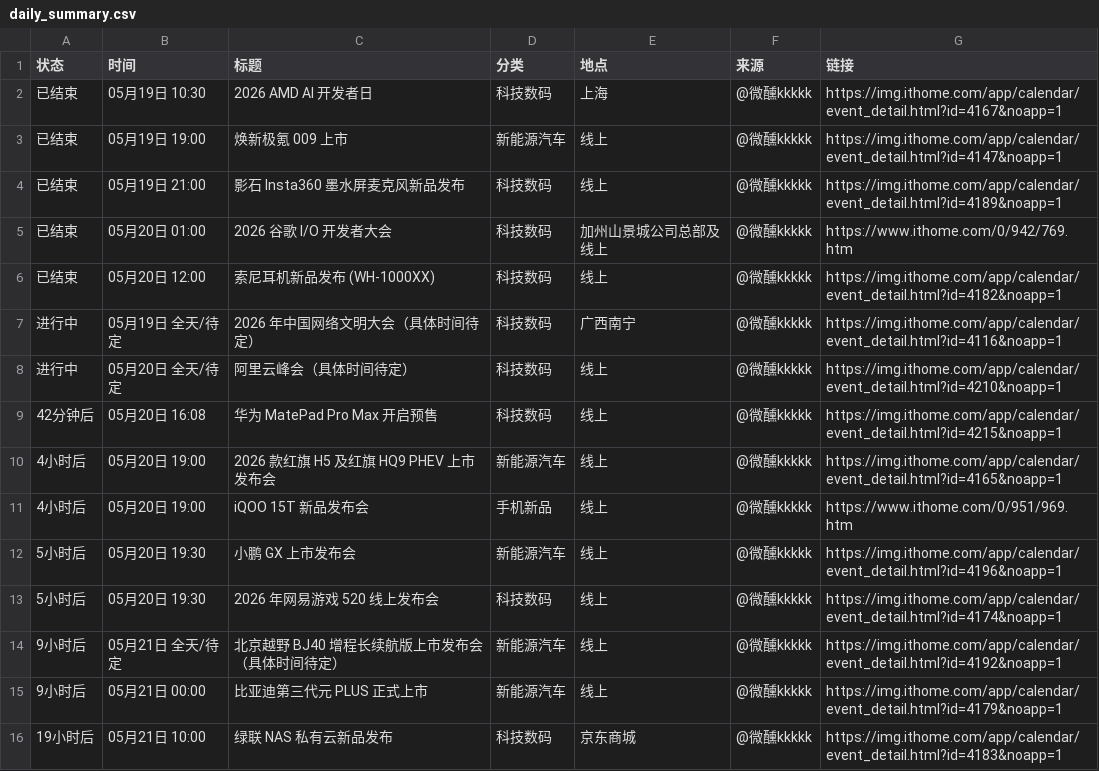
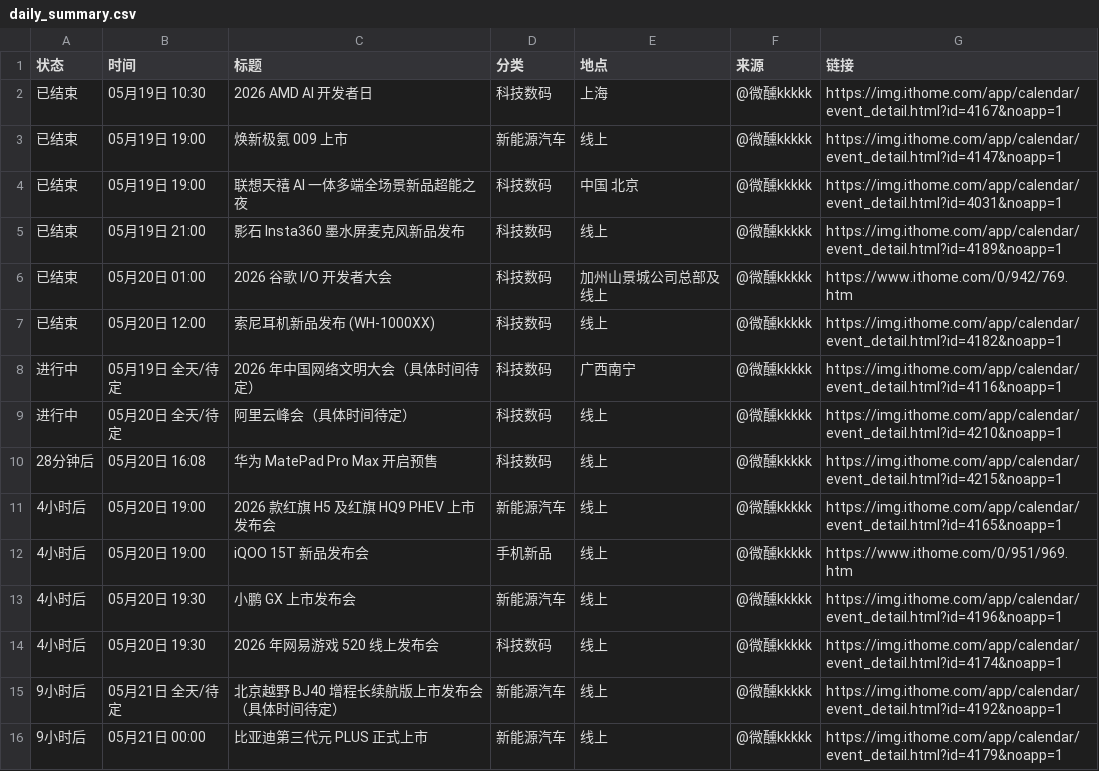
Before and after one commit to weixunkkkkk/fabuhuizixun, a CSV file: out/daily_summary.csv, drawn as a sheet; only a part is shown; the shorter side is filled out with more unchanged rows.

```diff
--- a/out/daily_summary.csv
+++ b/out/daily_summary.csv
@@ -3,2 +3,3 @@
 已结束,05月19日 19:00,焕新极氪 009 上市,新能源汽车,线上,@微醺kkkkk,https://img.ithome.com/app/calendar/event_detail.html?id=4147&noapp=1
+已结束,05月19日 19:00,联想天禧 AI 一体多端全场景新品超能之夜,科技数码,中国 北京,@微醺kkkkk,https://img.ithome.com/app/calendar/event_detail.html?id=4031&noapp=1
 已结束,05月19日 21:00,影石 Insta360 墨水屏麦克风新品发布,科技数码,线上,@微醺kkkkk,https://img.ithome.com/app/calendar/event_detail.html?id=4189&noapp=1
@@ -8,7 +9,7 @@
 进行中,05月20日 全天/待定,阿里云峰会（具体时间待定）,科技数码,线上,@微醺kkkkk,https://img.ithome.com/app/calendar/event_detail.html?id=4210&noapp=1
-42分钟后,05月20日 16:08,华为 MatePad Pro Max 开启预售,科技数码,线上,@微醺kkkkk,https://img.ithome.com/app/calendar/event_detail.html?id=4215&noapp=1
+28分钟后,05月20日 16:08,华为 MatePad Pro Max 开启预售,科技数码,线上,@微醺kkkkk,https://img.ithome.com/app/calendar/event_detail.html?id=4215&noapp=1
 4小时后,05月20日 19:00,2026 款红旗 H5 及红旗 HQ9 PHEV 上市发布会,新能源汽车,线上,@微醺kkkkk,https://img.ithome.com/app/calendar/event_detail.html?id=4165&noapp=1
 4小时后,05月20日 19:00,iQOO 15T 新品发布会,手机新品,线上,@微醺kkkkk,https://www.ithome.com/0/951/969.htm
-5小时后,05月20日 19:30,小鹏 GX 上市发布会,新能源汽车,线上,@微醺kkkkk,https://img.ithome.com/app/calendar/event_detail.html?id=4196&noapp=1
-5小时后,05月20日 19:30,2026 年网易游戏 520 线上发布会,科技数码,线上,@微醺kkkkk,https://img.ithome.com/app/calendar/event_detail.html?id=4174&noapp=1
+4小时后,05月20日 19:30,小鹏 GX 上市发布会,新能源汽车,线上,@微醺kkkkk,https://img.ithome.com/app/calendar/event_detail.html?id=4196&noapp=1
+4小时后,05月20日 19:30,2026 年网易游戏 520 线上发布会,科技数码,线上,@微醺kkkkk,https://img.ithome.com/app/calendar/event_detail.html?id=4174&noapp=1
 9小时后,05月21日 全天/待定,北京越野 BJ40 增程长续航版上市发布会（具体时间待定）,新能源汽车,线上,@微醺kkkkk,https://img.ithome.com/app/calendar/event_detail.html?id=4192&noapp=1
```
Also changed, not shown: out/events.csv, out/google_calendar_import.csv, 7 other files.
